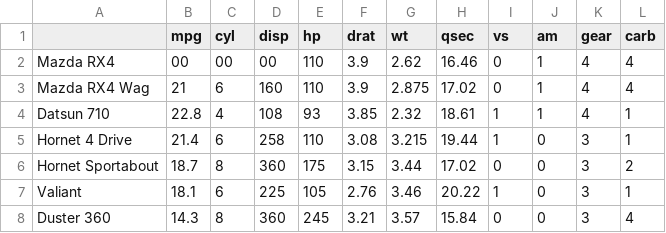
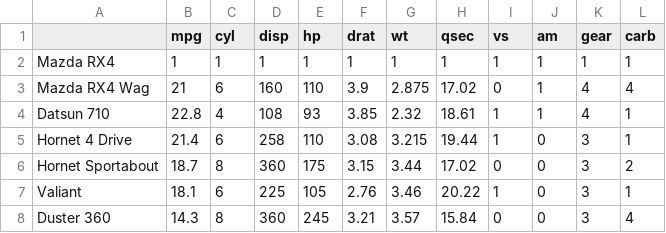
Before and after one commit to vidyasagarbhargava/datasets, a CSV file: mtcars_dataset.csv, drawn as a sheet; only a part is shown.

Commit message:
Update mtcars_dataset.csv

```diff
--- a/mtcars_dataset.csv
+++ b/mtcars_dataset.csv
@@ -1,3 +1,3 @@
 "","mpg","cyl","disp","hp","drat","wt","qsec","vs","am","gear","carb"
-"Mazda RX4",00,00,00,110,3.9,2.62,16.46,0,1,4,4
+"Mazda RX4",1,1,1,1,1,1,1,1,1,1,1
 "Mazda RX4 Wag",21,6,160,110,3.9,2.875,17.02,0,1,4,4
```
